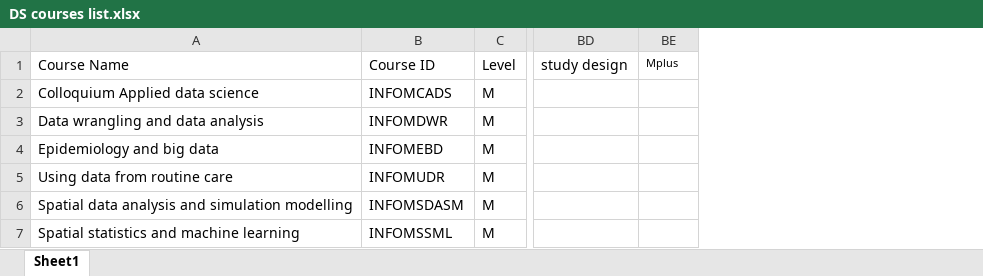
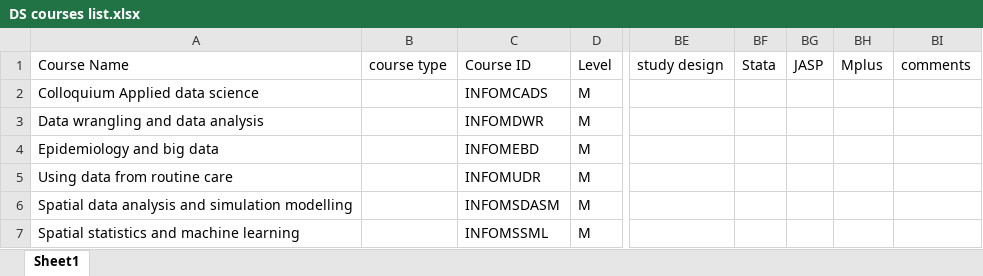
Before and after one commit to gerkovink/UU-DS-courses, an Excel workbook: Data/DS courses list.xlsx, sheet Sheet1, drawn as a sheet; only a part is shown, gaps mark what is left out; values as stored, in another font and other column widths than the file's, no borders; addresses are those after the commit; the diff covers the shown part only; the diff names each change by its address in the sheet, - before the commit and + after, or states it on an @@ line.

Commit message:
latest update for 24/10

```diff
--- a/Data/DS courses list.xlsx (sheet Sheet1)
+++ b/Data/DS courses list.xlsx (sheet Sheet1)
+column B (course type), empty
+column BF (Stata), empty
+column BG (JASP), empty
+column BI (comments), empty
@@ BH1 text size: larger @@
```
Also changed, not shown: 24 added rows, 10 edited cells and cell formats elsewhere in this sheet.
